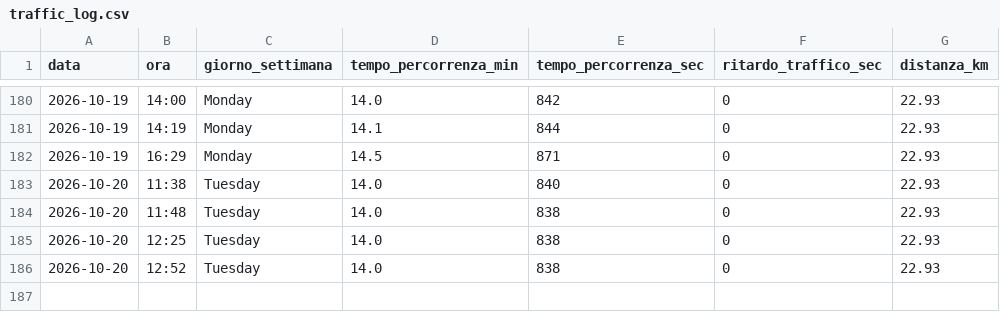
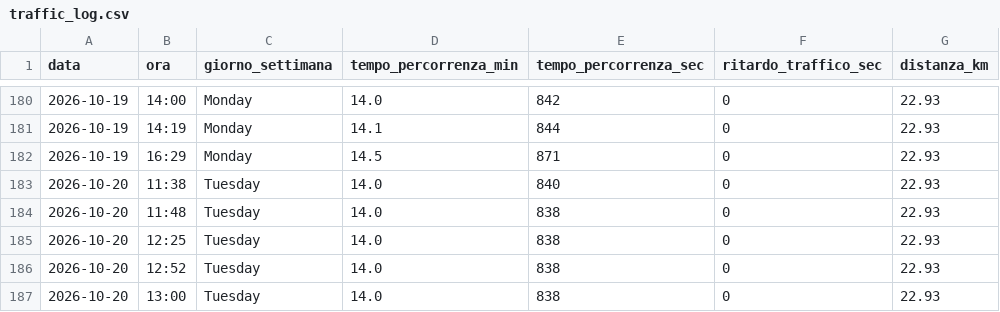
Before and after one commit to carlethegame/traffic-monitor, a CSV file: data/traffic_log.csv, drawn as a sheet; only a part is shown, gaps mark what is left out.

```diff
--- a/data/traffic_log.csv
+++ b/data/traffic_log.csv
@@ -186 +186,2 @@ data,ora,giorno_settimana,tempo_percorrenza_min,tempo_percorrenza_sec,ritardo_tr
 2026-10-20,12:52,Tuesday,14.0,838,0,22.93
+2026-10-20,13:00,Tuesday,14.0,838,0,22.93
```
